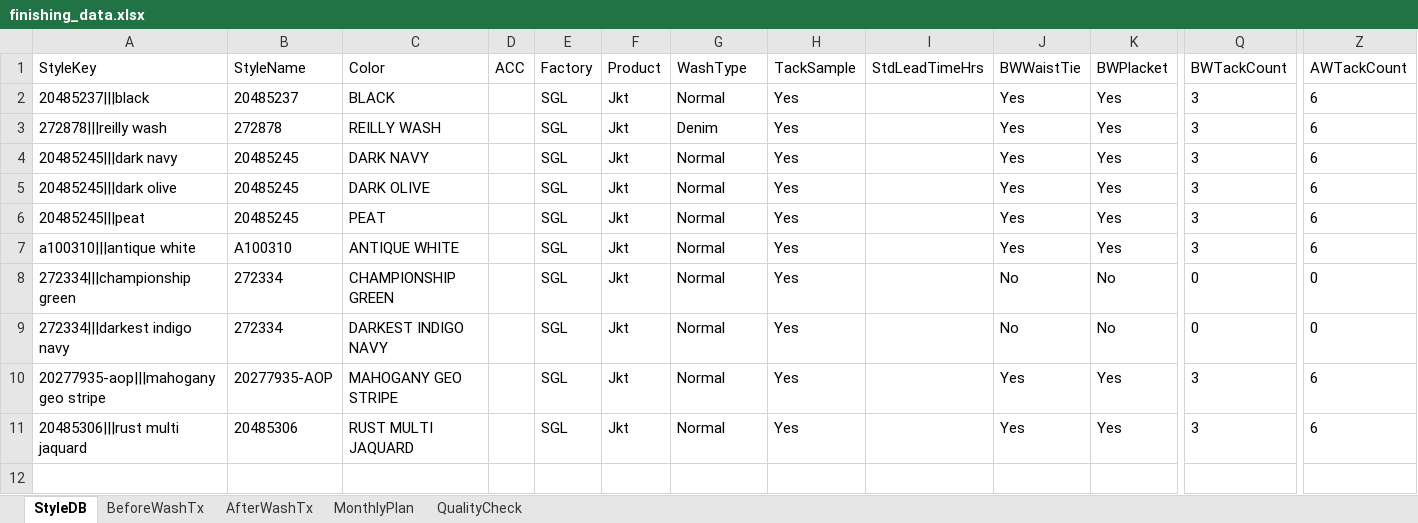
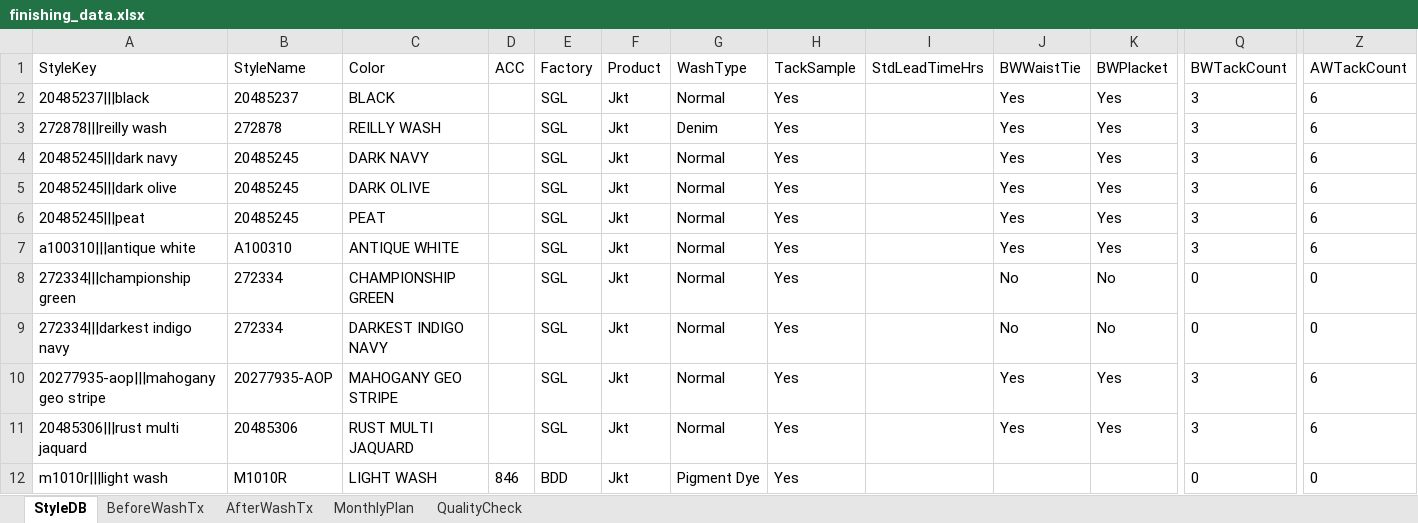
Before and after one commit to Ashen0923/finishing-tracker, an Excel workbook: finishing_data.xlsx, sheet StyleDB, drawn as a sheet; only a part is shown, gaps mark what is left out; values as stored, in another font and other column widths than the file's, no borders; rows hold the shown columns only; the diff names each change by its address in the sheet, - before the commit and + after, or states it on an @@ line.

Commit message:
Update 2026-07-24T04:29:09.588Z

```diff
--- a/finishing_data.xlsx (sheet StyleDB)
+++ b/finishing_data.xlsx (sheet StyleDB)
+row 12: m1010r|||light wash | M1010R | LIGHT WASH | 846 | BDD | Jkt | Pigment Dye | Yes |  |  |  | 0 | 0
```
